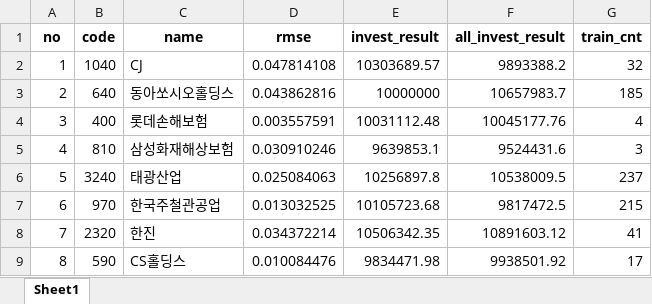
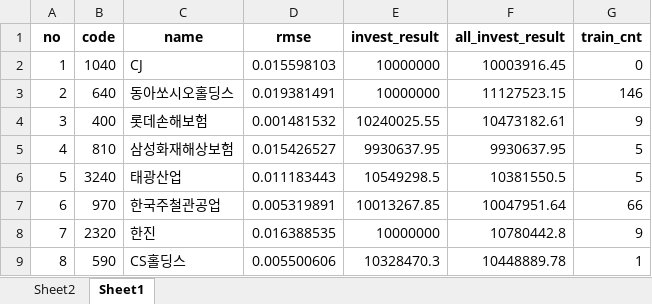
Before and after one commit to haconedu/stock_learning_project, an Excel workbook: result/all_corps_result.xlsx, sheet Sheet1, drawn as a sheet; only a part is shown; values as stored, in another font and other column widths than the file's, no borders; the diff covers the shown part only; the diff names each change by its address in the sheet, - before the commit and + after, or states it on an @@ line.

```diff
--- a/result/all_corps_result.xlsx (sheet Sheet1)
+++ b/result/all_corps_result.xlsx (sheet Sheet1)
+sheet tab: Sheet2
-D2 (rmse): 0.047814108
+D2 (rmse): 0.015598103
-E2 (invest_result): 10303689.57
+E2 (invest_result): 10000000
-F2 (all_invest_result): 9893388.2
+F2 (all_invest_result): 10003916.45
-G2 (train_cnt): 32
+G2 (train_cnt): 0
-D3 (rmse): 0.043862816
+D3 (rmse): 0.019381491
-F3 (all_invest_result): 10657983.7
+F3 (all_invest_result): 11127523.15
-G3 (train_cnt): 185
+G3 (train_cnt): 146
-D4 (rmse): 0.003557591
+D4 (rmse): 0.001481532
-E4 (invest_result): 10031112.48
+E4 (invest_result): 10240025.55
-F4 (all_invest_result): 10045177.76
+F4 (all_invest_result): 10473182.61
-G4 (train_cnt): 4
+G4 (train_cnt): 9
-D5 (rmse): 0.030910246
+D5 (rmse): 0.015426527
-E5 (invest_result): 9639853.1
+E5 (invest_result): 9930637.95
-F5 (all_invest_result): 9524431.6
+F5 (all_invest_result): 9930637.95
-G5 (train_cnt): 3
+G5 (train_cnt): 5
-D6 (rmse): 0.025084063
+D6 (rmse): 0.011183443
-E6 (invest_result): 10256897.8
+E6 (invest_result): 10549298.5
-F6 (all_invest_result): 10538009.5
+F6 (all_invest_result): 10381550.5
-G6 (train_cnt): 237
+G6 (train_cnt): 5
-D7 (rmse): 0.013032525
+D7 (rmse): 0.005319891
-E7 (invest_result): 10105723.68
+E7 (invest_result): 10013267.85
-F7 (all_invest_result): 9817472.5
+F7 (all_invest_result): 10047951.64
-G7 (train_cnt): 215
+G7 (train_cnt): 66
-D8 (rmse): 0.034372214
+D8 (rmse): 0.016388535
-E8 (invest_result): 10506342.35
+E8 (invest_result): 10000000
-F8 (all_invest_result): 10891603.12
+F8 (all_invest_result): 10780442.8
-G8 (train_cnt): 41
+G8 (train_cnt): 9
-D9 (rmse): 0.010084476
+D9 (rmse): 0.005500606
-E9 (invest_result): 9834471.98
+E9 (invest_result): 10328470.3
-F9 (all_invest_result): 9938501.92
+F9 (all_invest_result): 10448889.78
-G9 (train_cnt): 17
+G9 (train_cnt): 1
```
Also changed, not shown: 1 added row and 364 edited cells elsewhere in this sheet, charts or pictures, result/each_result.xlsx, 93 other files.
